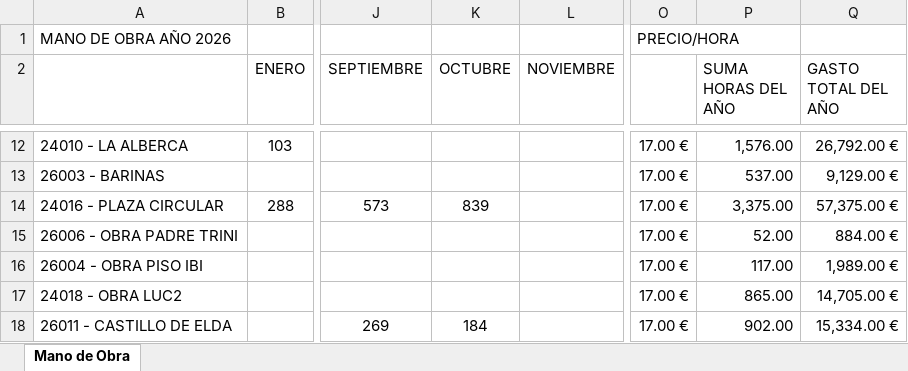
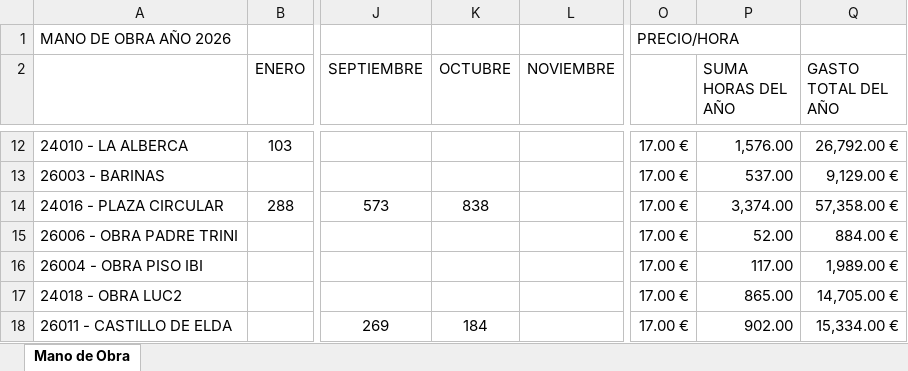
Before and after one commit to juanjosemas/dashboard, an Excel workbook: dashboard/GASTOS MANO DE OBRA POR MESES 2026.xlsx, sheet Mano de Obra, drawn as a sheet; only a part is shown, gaps mark what is left out; values as stored, in another font and other column widths than the file's, no borders; the diff names each change by its address in the sheet, - before the commit and + after, or states it on an @@ line.

Commit message:
Actualizacion del dashboard

```diff
--- a/dashboard/GASTOS MANO DE OBRA POR MESES 2026.xlsx (sheet Mano de Obra)
+++ b/dashboard/GASTOS MANO DE OBRA POR MESES 2026.xlsx (sheet Mano de Obra)
-K14 (OCTUBRE): 839
+K14 (OCTUBRE): 838
-P14 (SUMA HORAS DEL AÑO): 3,375.00
+P14 (SUMA HORAS DEL AÑO): 3,374.00
-Q14 (GASTO TOTAL DEL AÑO): 57,375.00 €
+Q14 (GASTO TOTAL DEL AÑO): 57,358.00 €
```
Also changed, not shown: ECO_STRUCT_Datos.xlsx, 3 other files.
